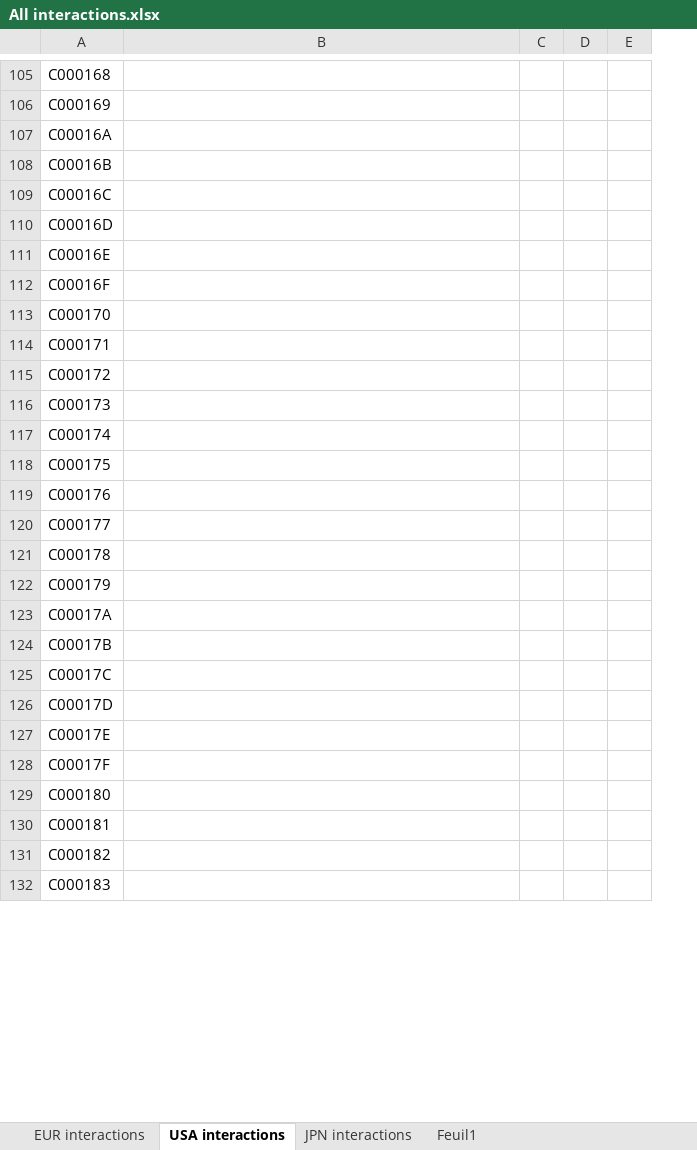
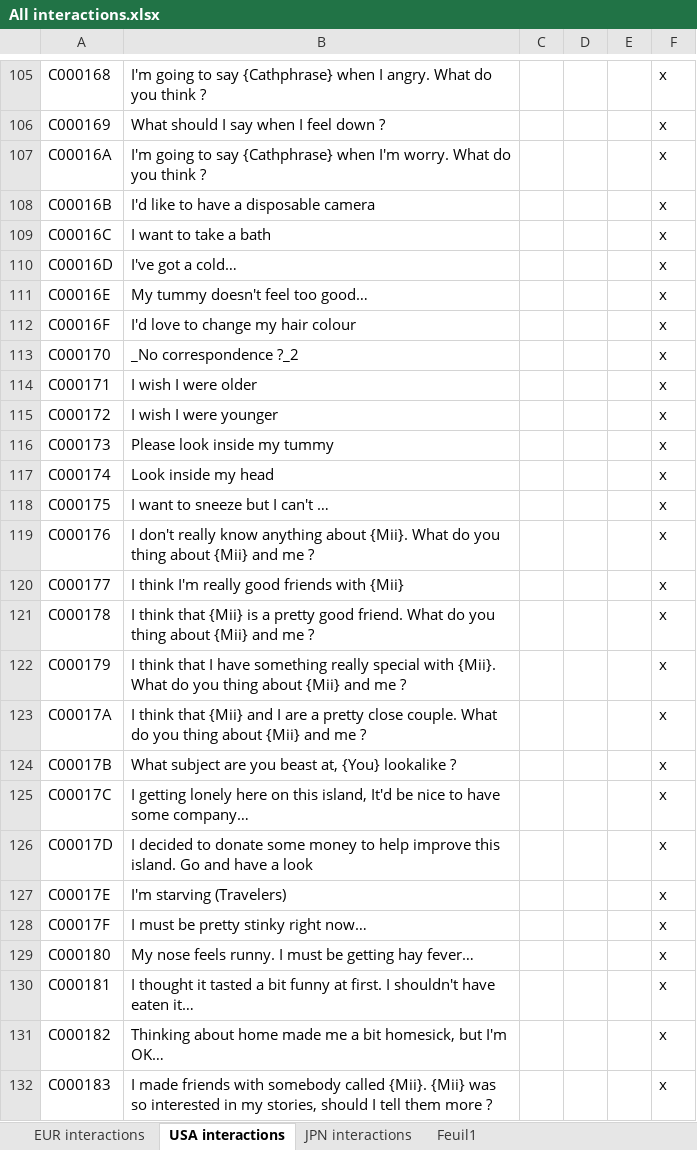
Before and after one commit to Brionjv/Tomodachi-Life-Save-Editor, an Excel workbook: Project 4.0.0/All interactions.xlsx, sheet USA interactions, drawn as a sheet; only a part is shown, gaps mark what is left out; values as stored, in another font and other column widths than the file's, no borders; the diff covers the shown part only; the diff names each change by its address in the sheet, - before the commit and + after, or states it on an @@ line.

Commit message:
Move to version 4.0.0 Mu
- Add number of Mii in save file, some features are now update to work with him (see below)
- Update set all Mii tummy to empty or full
- Update reset all Mii apartment
- Update set all Mii relation to
- Update set all Mii relation value to
- Fix an error in set all tummy full
- Add more informations about interactions (EUR and USA version)

Should show interaction warnings and informations about targets

```diff
--- a/Project 4.0.0/All interactions.xlsx (sheet USA interactions)
+++ b/Project 4.0.0/All interactions.xlsx (sheet USA interactions)
+column F, rows 105-132: all x
-B105: (empty)
+B105: I'm going to say {Cathphrase} when I angry. What do you think ?
-B106: (empty)
+B106: What should I say when I feel down ?
-B107: (empty)
+B107: I'm going to say {Cathphrase} when I'm worry. What do you think ?
-B108: (empty)
+B108: I'd like to have a disposable camera
-B109: (empty)
+B109: I want to take a bath
-B110: (empty)
+B110: I've got a cold…
-B111: (empty)
+B111: My tummy doesn't feel too good…
-B112: (empty)
+B112: I'd love to change my hair colour
-B113: (empty)
+B113: _No correspondence ?_2
-B114: (empty)
+B114: I wish I were older
-B115: (empty)
+B115: I wish I were younger
-B116: (empty)
+B116: Please look inside my tummy
-B117: (empty)
+B117: Look inside my head
-B118: (empty)
+B118: I want to sneeze but I can't …
-B119: (empty)
+B119: I don't really know anything about {Mii}. What do you thing about {Mii} and me ?
-B120: (empty)
+B120: I think I'm really good friends with {Mii}
-B121: (empty)
+B121: I think that {Mii} is a pretty good friend. What do you thing about {Mii} and me ?
-B122: (empty)
+B122: I think that I have something really special with {Mii}. What do you thing about {Mii} and me ?
-B123: (empty)
+B123: I think that {Mii} and I are a pretty close couple. What do you thing about {Mii} and me ?
-B124: (empty)
+B124: What subject are you beast at, {You} lookalike ?
-B125: (empty)
+B125: I getting lonely here on this island, It'd be nice to have some company…
-B126: (empty)
+B126: I decided to donate some money to help improve this island. Go and have a look
-B127: (empty)
+B127: I'm starving (Travelers)
-B128: (empty)
+B128: I must be pretty stinky right now…
-B129: (empty)
+B129: My nose feels runny. I must be getting hay fever…
-B130: (empty)
+B130: I thought it tasted a bit funny at first. I shouldn't have eaten it…
-B131: (empty)
+B131: Thinking about home made me a bit homesick, but I'm OK…
-B132: (empty)
+B132: I made friends with somebody called {Mii}. {Mii} was so interested in my stories, should I tell them more ?
```
Also changed, not shown: 38 edited cells elsewhere in this sheet, 21 other files.
